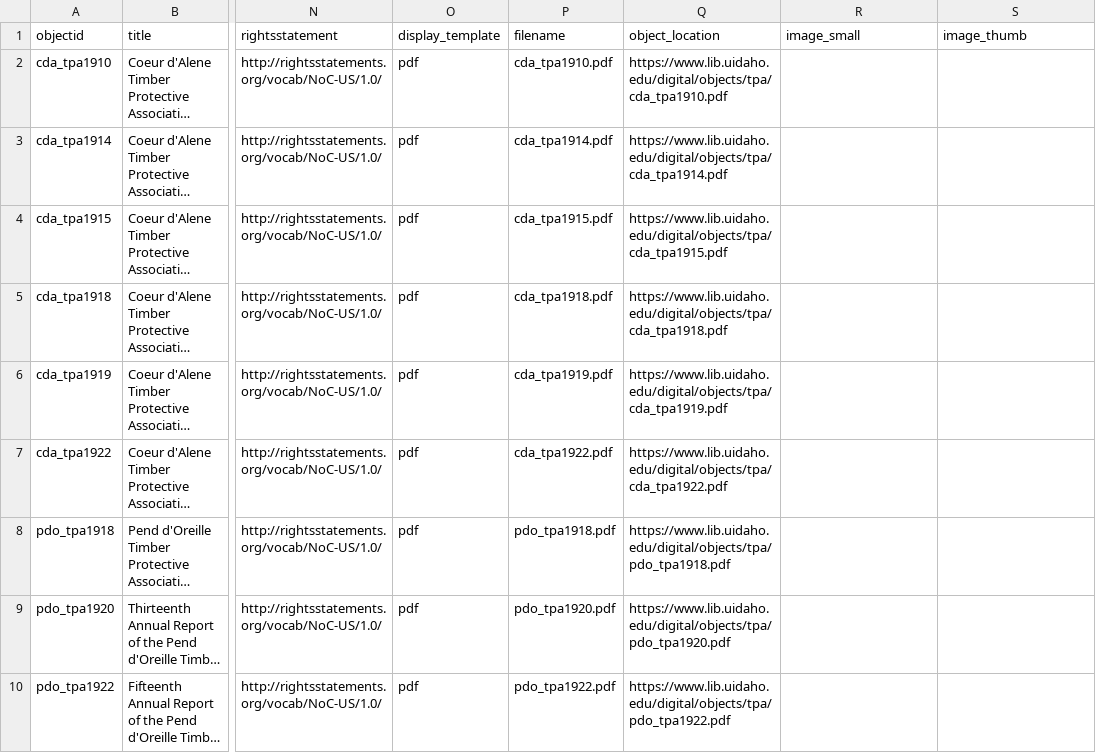
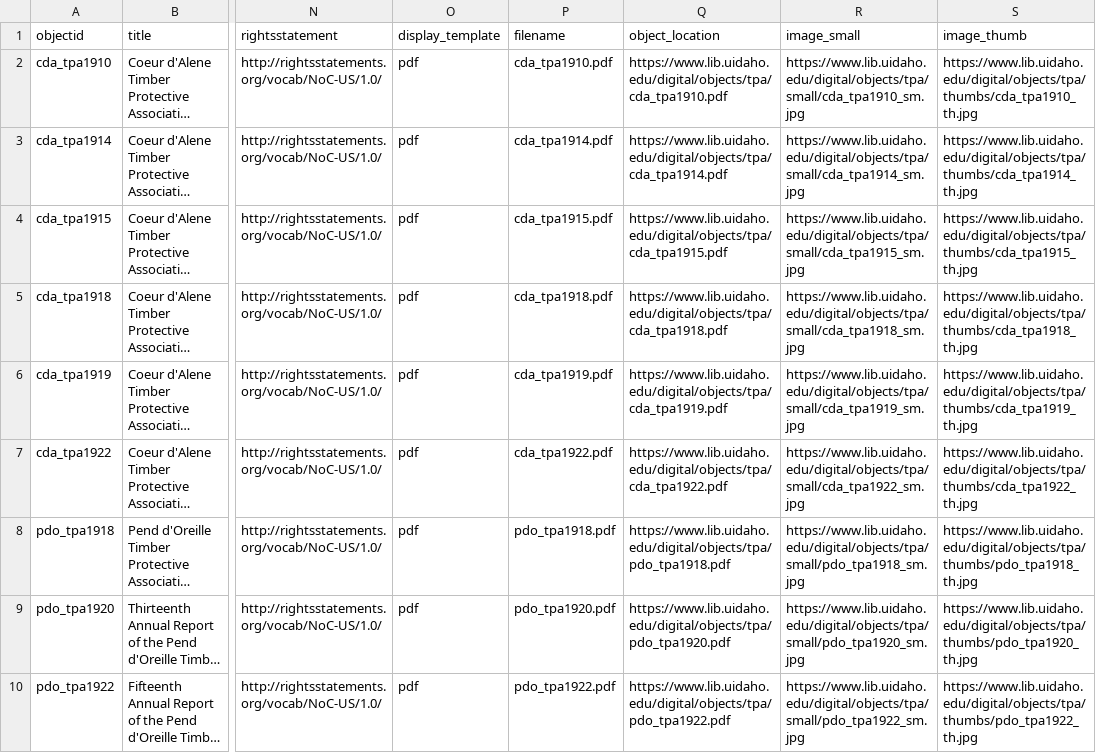
Before and after one commit to uidaholib/collectionbuilder-csv-template, a CSV file: _data/tpa.csv, drawn as a sheet; only a part is shown, gaps mark what is left out; long unchanged cells end in …; the diff names each change by its address in the sheet, - before the commit and + after, or states it on an @@ line.

Commit message:
add image links

```diff
--- a/_data/tpa.csv
+++ b/_data/tpa.csv
-R2 (image_small): (empty)
+R2 (image_small): https://www.lib.uidaho.edu/digital/objects/tpa/small/cda_tpa1910_sm.jpg
-S2 (image_thumb): (empty)
+S2 (image_thumb): https://www.lib.uidaho.edu/digital/objects/tpa/thumbs/cda_tpa1910_th.jpg
-R3 (image_small): (empty)
+R3 (image_small): https://www.lib.uidaho.edu/digital/objects/tpa/small/cda_tpa1914_sm.jpg
-S3 (image_thumb): (empty)
+S3 (image_thumb): https://www.lib.uidaho.edu/digital/objects/tpa/thumbs/cda_tpa1914_th.jpg
-R4 (image_small): (empty)
+R4 (image_small): https://www.lib.uidaho.edu/digital/objects/tpa/small/cda_tpa1915_sm.jpg
-S4 (image_thumb): (empty)
+S4 (image_thumb): https://www.lib.uidaho.edu/digital/objects/tpa/thumbs/cda_tpa1915_th.jpg
-R5 (image_small): (empty)
+R5 (image_small): https://www.lib.uidaho.edu/digital/objects/tpa/small/cda_tpa1918_sm.jpg
-S5 (image_thumb): (empty)
+S5 (image_thumb): https://www.lib.uidaho.edu/digital/objects/tpa/thumbs/cda_tpa1918_th.jpg
-R6 (image_small): (empty)
+R6 (image_small): https://www.lib.uidaho.edu/digital/objects/tpa/small/cda_tpa1919_sm.jpg
-S6 (image_thumb): (empty)
+S6 (image_thumb): https://www.lib.uidaho.edu/digital/objects/tpa/thumbs/cda_tpa1919_th.jpg
-R7 (image_small): (empty)
+R7 (image_small): https://www.lib.uidaho.edu/digital/objects/tpa/small/cda_tpa1922_sm.jpg
-S7 (image_thumb): (empty)
+S7 (image_thumb): https://www.lib.uidaho.edu/digital/objects/tpa/thumbs/cda_tpa1922_th.jpg
-R8 (image_small): (empty)
+R8 (image_small): https://www.lib.uidaho.edu/digital/objects/tpa/small/pdo_tpa1918_sm.jpg
-S8 (image_thumb): (empty)
+S8 (image_thumb): https://www.lib.uidaho.edu/digital/objects/tpa/thumbs/pdo_tpa1918_th.jpg
-R9 (image_small): (empty)
+R9 (image_small): https://www.lib.uidaho.edu/digital/objects/tpa/small/pdo_tpa1920_sm.jpg
-S9 (image_thumb): (empty)
+S9 (image_thumb): https://www.lib.uidaho.edu/digital/objects/tpa/thumbs/pdo_tpa1920_th.jpg
-R10 (image_small): (empty)
+R10 (image_small): https://www.lib.uidaho.edu/digital/objects/tpa/small/pdo_tpa1922_sm.jpg
-S10 (image_thumb): (empty)
+S10 (image_thumb): https://www.lib.uidaho.edu/digital/objects/tpa/thumbs/pdo_tpa1922_th.jpg
```
